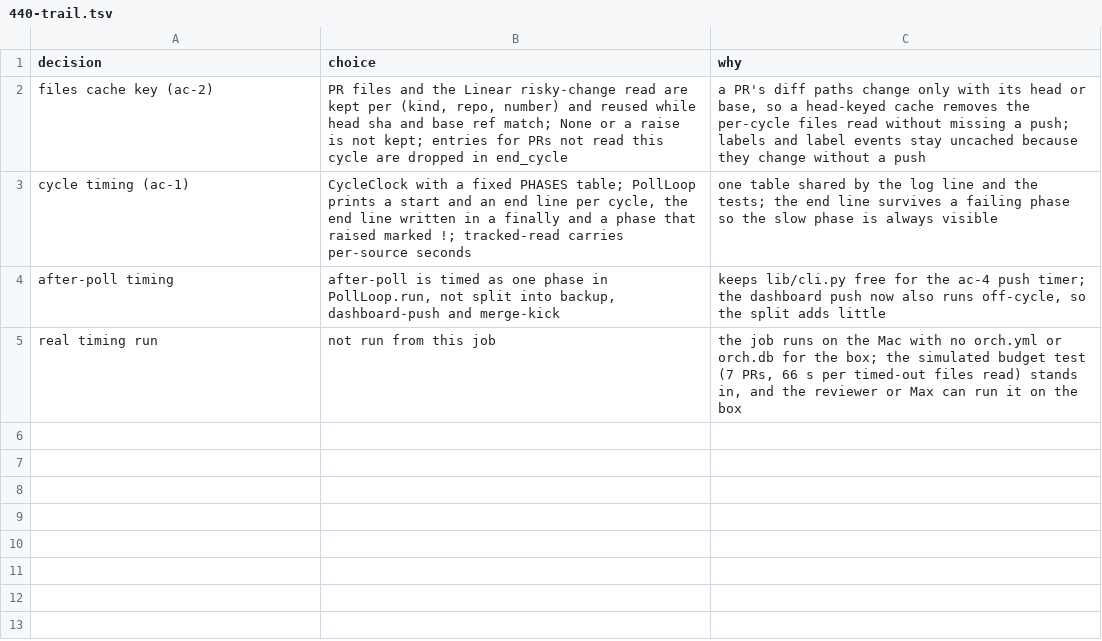
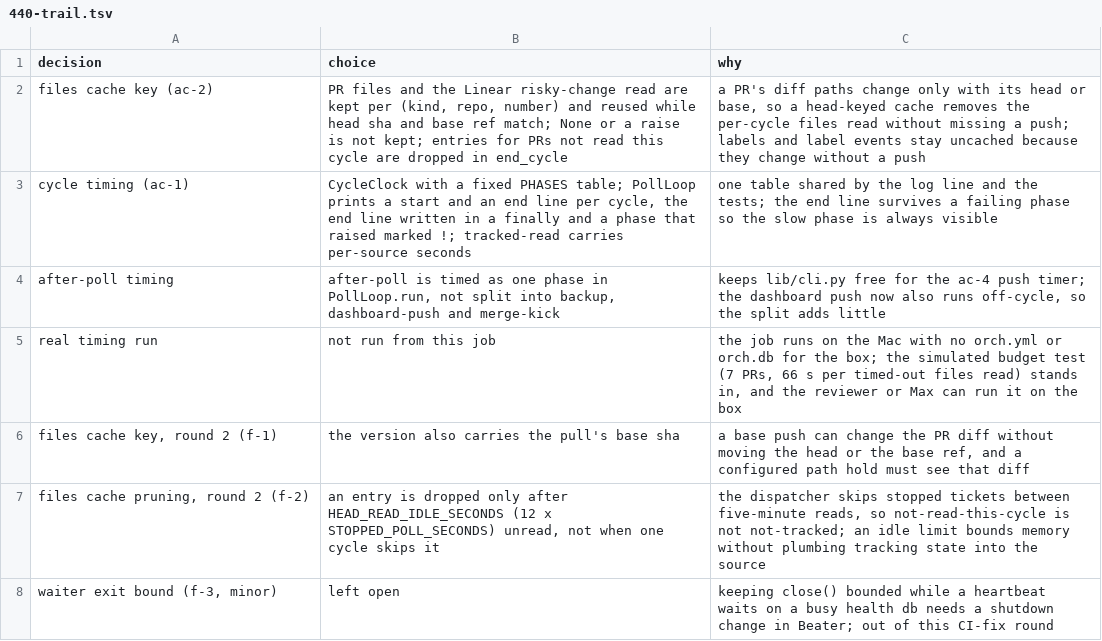
Before and after one commit to maxharris1/factory, a TSV file: docs/decisions/440-trail.tsv, drawn as a sheet.

```diff
--- a/docs/decisions/440-trail.tsv
+++ b/docs/decisions/440-trail.tsv
@@ -5 +5,4 @@ after-poll timing	after-poll is timed as one phase in PollLoop.run, not split in
 real timing run	not run from this job	the job runs on the Mac with no orch.yml or orch.db for the box; the simulated budget test (7 PRs, 66 s per timed-out files read) stands in, and the reviewer or Max can run it on the box
+files cache key, round 2 (f-1)	the version also carries the pull's base sha	a base push can change the PR diff without moving the head or the base ref, and a configured path hold must see that diff
+files cache pruning, round 2 (f-2)	an entry is dropped only after HEAD_READ_IDLE_SECONDS (12 x STOPPED_POLL_SECONDS) unread, not when one cycle skips it	the dispatcher skips stopped tickets between five-minute reads, so not-read-this-cycle is not not-tracked; an idle limit bounds memory without plumbing tracking state into the source
+waiter exit bound (f-3, minor)	left open	keeping close() bounded while a heartbeat waits on a busy health db needs a shutdown change in Beater; out of this CI-fix round
```
Also changed, not shown: 2 other files.
